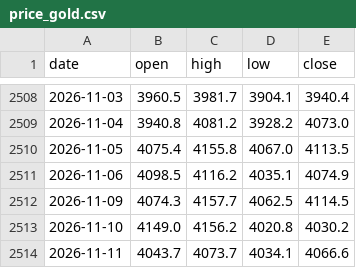
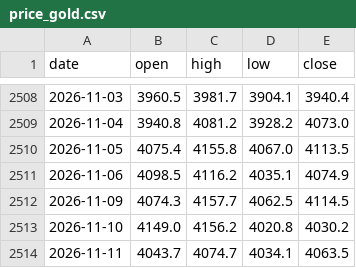
Before and after one commit to Allenvip1/G-E-T-F, a CSV file: data/price_gold.csv, drawn as a sheet; only a part is shown, gaps mark what is left out.

```diff
--- a/data/price_gold.csv
+++ b/data/price_gold.csv
@@ -2513,2 +2513,2 @@ date,open,high,low,close
 2026-11-10,4149.0,4156.2,4020.8,4030.2
-2026-11-11,4043.7,4073.7,4034.1,4066.6
+2026-11-11,4043.7,4074.7,4034.1,4063.5
```
Also changed, not shown: data/price_silver.csv, 1 other file.
